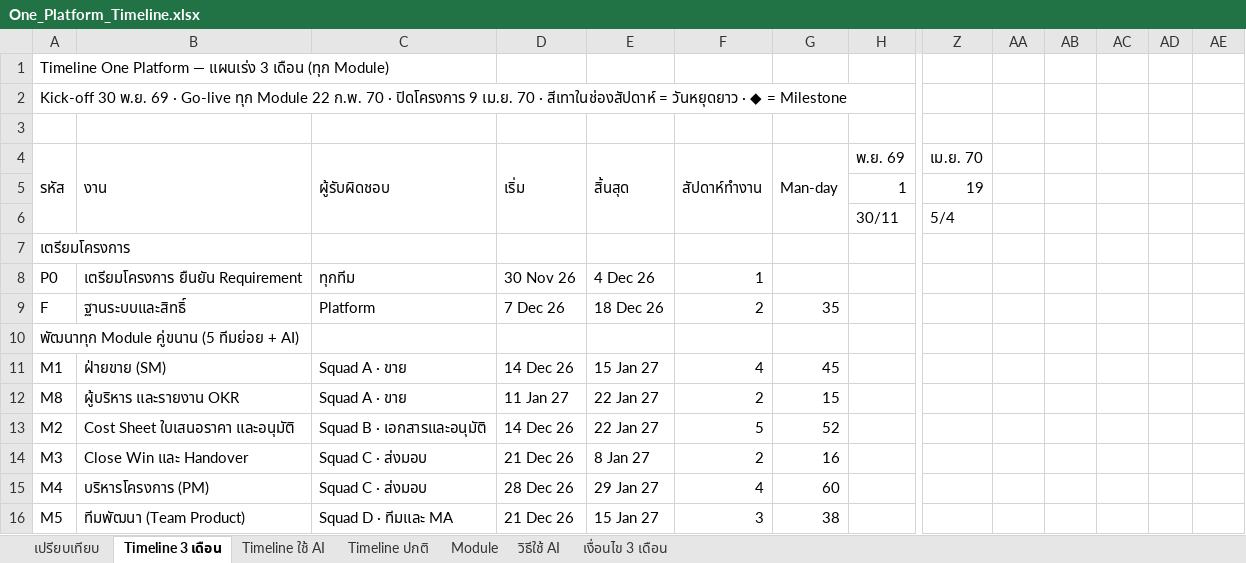
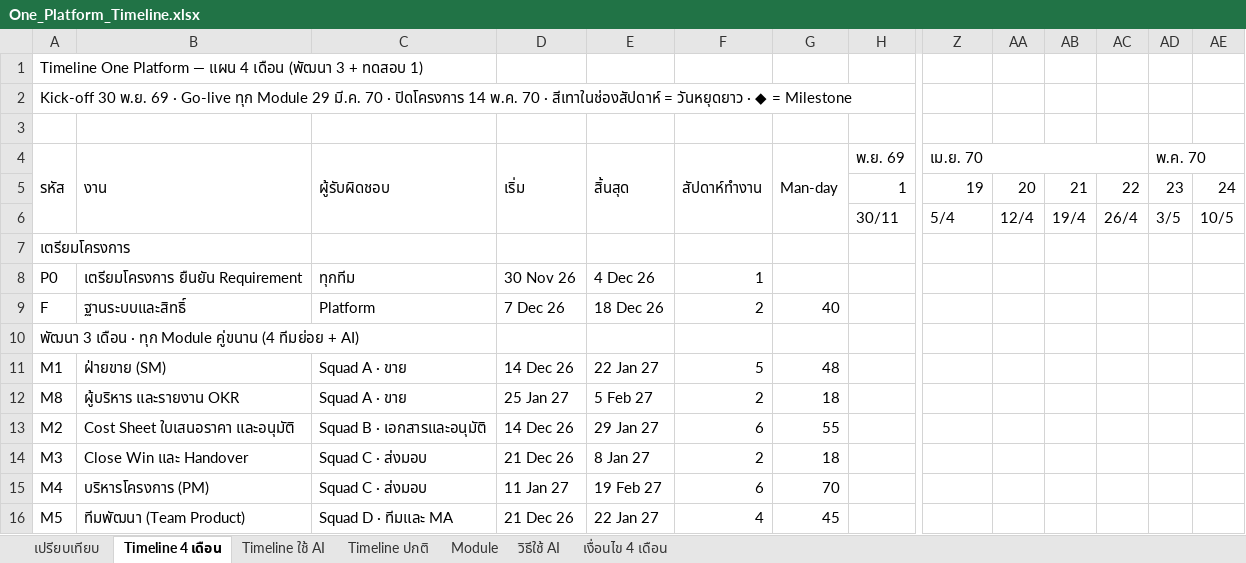
Before and after one commit to Ruttanachote/Ai, an Excel workbook: salesflow/docs/timeline/One_Platform_Timeline.xlsx, sheet Timeline 4 เดือน, drawn as a sheet; only a part is shown, gaps mark what is left out; values as stored, in another font and other column widths than the file's, no cell formats; the diff covers the shown part only; the diff names each change by its address in the sheet, - before the commit and + after, or states it on an @@ line.

```diff
--- a/salesflow/docs/timeline/One_Platform_Timeline.xlsx (sheet Timeline 4 เดือน)
+++ b/salesflow/docs/timeline/One_Platform_Timeline.xlsx (sheet Timeline 4 เดือน)
-sheet tab: Timeline 3 เดือน
+sheet tab: Timeline 4 เดือน
-sheet tab: เงื่อนไข 3 เดือน
+sheet tab: เงื่อนไข 4 เดือน
-A1 (รหัส): …Platform — แผนเร่ง 3 เดือน (ทุก Module)
+A1 (รหัส): …Platform — แผน 4 เดือน (พัฒนา 3 + ทดสอบ 1)
-A2 (รหัส): …ทุก Module 22 ก.พ. 70 · ปิดโครงการ 9 เม.ย. 70 ·…
+A2 (รหัส): …ทุก Module 29 มี.ค. 70 · ปิดโครงการ 14 พ.ค. 70 ·…
+Z4:AC4 merged
-AD4: (empty)
+AD4: พ.ค. 70
+AD4:AE4 merged
-AA5: (empty)
+AA5: 20
-AB5: (empty)
+AB5: 21
-AC5: (empty)
+AC5: 22
-AD5 (พ.ค. 70): (empty)
+AD5 (พ.ค. 70): 23
-AE5: (empty)
+AE5: 24
-AA6: (empty)
+AA6: 12/4
-AB6: (empty)
+AB6: 19/4
-AC6: (empty)
+AC6: 26/4
-AD6 (พ.ค. 70): (empty)
+AD6 (พ.ค. 70): 3/5
-AE6: (empty)
+AE6: 10/5
-G9 (Man-day): 35
+G9 (Man-day): 40
-A10 (รหัส): พัฒนาทุก Module คู่ขนาน (5 ทีมย่อย +…
+A10 (รหัส): พัฒนา 3 เดือน · ทุก Module คู่ขนาน (4 ทีมย่อย +…
-E11 (สิ้นสุด): 15 Jan 27
+E11 (สิ้นสุด): 22 Jan 27
-F11 (สัปดาห์ทำงาน): 4
+F11 (สัปดาห์ทำงาน): 5
-G11 (Man-day): 45
+G11 (Man-day): 48
-D12 (เริ่ม): 11 Jan 27
+D12 (เริ่ม): 25 Jan 27
-E12 (สิ้นสุด): 22 Jan 27
+E12 (สิ้นสุด): 5 Feb 27
-G12 (Man-day): 15
+G12 (Man-day): 18
-E13 (สิ้นสุด): 22 Jan 27
+E13 (สิ้นสุด): 29 Jan 27
-F13 (สัปดาห์ทำงาน): 5
+F13 (สัปดาห์ทำงาน): 6
-G13 (Man-day): 52
+G13 (Man-day): 55
-G14 (Man-day): 16
+G14 (Man-day): 18
-D15 (เริ่ม): 28 Dec 26
+D15 (เริ่ม): 11 Jan 27
-E15 (สิ้นสุด): 29 Jan 27
+E15 (สิ้นสุด): 19 Feb 27
-F15 (สัปดาห์ทำงาน): 4
+F15 (สัปดาห์ทำงาน): 6
-G15 (Man-day): 60
+G15 (Man-day): 70
-E16 (สิ้นสุด): 15 Jan 27
+E16 (สิ้นสุด): 22 Jan 27
-F16 (สัปดาห์ทำงาน): 3
+F16 (สัปดาห์ทำงาน): 4
-G16 (Man-day): 38
+G16 (Man-day): 45
```
Also changed, not shown: 1 removed row and 29 edited cells elsewhere in this sheet, sheet เปรียบเทียบ, sheet Module, sheet เงื่อนไข 4 เดือน, cell formats, 3 other files.
